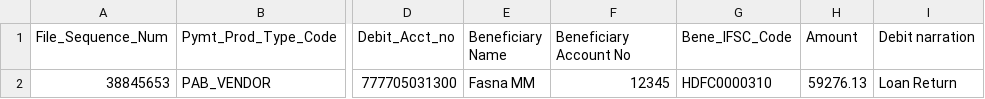
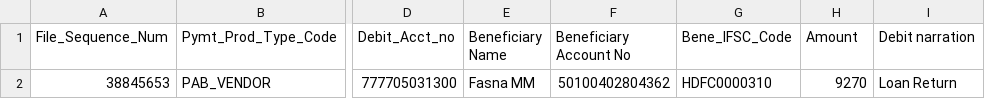
Before and after one commit to cygnotechlabs/Galleryvision, a CSV file: public/upload/report1.csv, drawn as a sheet; only a part is shown, gaps mark what is left out; the diff names each change by its address in the sheet, - before the commit and + after, or states it on an @@ line.

```diff
--- a/public/upload/report1.csv
+++ b/public/upload/report1.csv
-F2 (Beneficiary Account No): 12345
+F2 (Beneficiary Account No): 50100402804362
-H2 (Amount): 59276.13
+H2 (Amount): 9270
```
Also changed, not shown: 3 other files.
